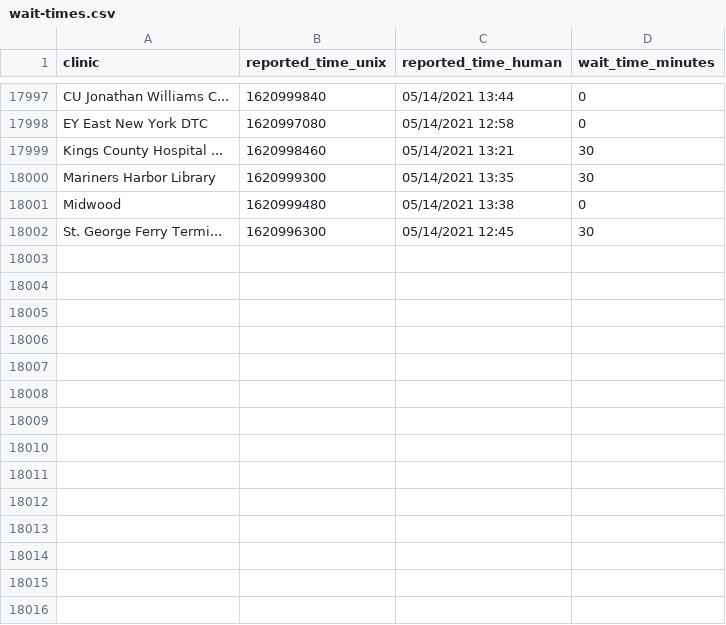
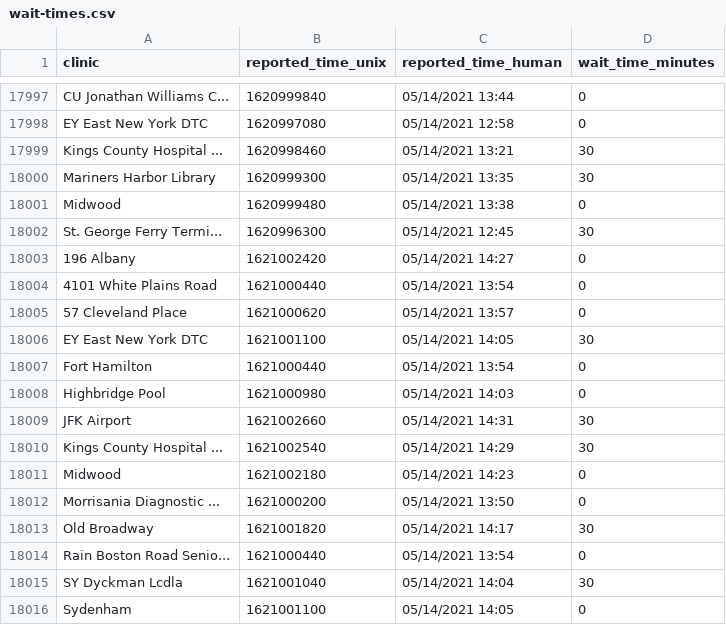
Before and after one commit to astoria-tech/nyc-covid19-testing-wait-times, a CSV file: wait-times.csv, drawn as a sheet; only a part is shown, gaps mark what is left out; the diff names each change by its address in the sheet, - before the commit and + after, or states it on an @@ line.

Commit message:
Latest wait times

```diff
--- a/wait-times.csv
+++ b/wait-times.csv
+row 18003: 196 Albany | 1621002420 | 05/14/2021 14:27 | 0
+row 18004: 4101 White Plains Road | 1621000440 | 05/14/2021 13:54 | 0
+row 18005: 57 Cleveland Place | 1621000620 | 05/14/2021 13:57 | 0
+row 18006: EY East New York DTC | 1621001100 | 05/14/2021 14:05 | 30
+row 18007: Fort Hamilton | 1621000440 | 05/14/2021 13:54 | 0
+row 18008: Highbridge Pool | 1621000980 | 05/14/2021 14:03 | 0
+row 18009: JFK Airport | 1621002660 | 05/14/2021 14:31 | 30
+row 18010: Kings County Hospital ... | 1621002540 | 05/14/2021 14:29 | 30
+row 18011: Midwood | 1621002180 | 05/14/2021 14:23 | 0
+row 18012: Morrisania Diagnostic ... | 1621000200 | 05/14/2021 13:50 | 0
+row 18013: Old Broadway | 1621001820 | 05/14/2021 14:17 | 30
+row 18014: Rain Boston Road Senio... | 1621000440 | 05/14/2021 13:54 | 0
+row 18015: SY Dyckman Lcdla | 1621001040 | 05/14/2021 14:04 | 30
+row 18016: Sydenham | 1621001100 | 05/14/2021 14:05 | 0
```
